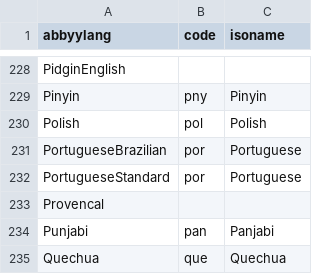
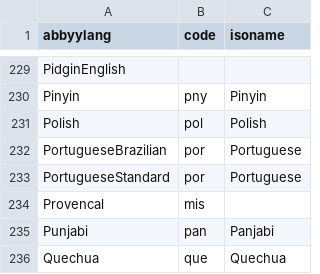
Before and after one commit to internetarchive/archive-hocr-tools, a CSV file: hocr/data/abbyy-lang-map.csv, drawn as a sheet; only a part is shown, gaps mark what is left out; the diff covers the shown part only.

```diff
--- a/hocr/data/abbyy-lang-map.csv
+++ b/hocr/data/abbyy-lang-map.csv
@@ -232,3 +233,3 @@ PortugueseBrazilian,por,Portuguese
 PortugueseStandard,por,Portuguese
-Provencal,,
+Provencal,mis,
 Punjabi,pan,Panjabi
```
Also changed, not shown: 2 added rows and 8 edited cells elsewhere in this file.
